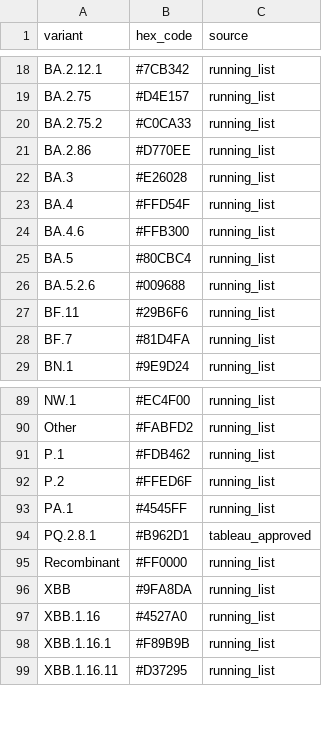
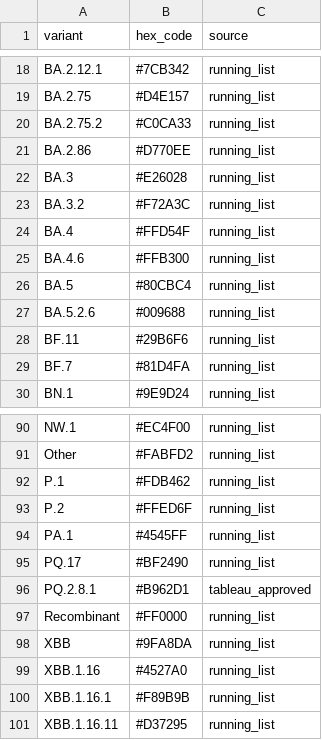
Before and after one commit to NW-PaGe/lineage-classification-cdc, a CSV file: pull_hexcodes/final_augmented_runninglist.csv, drawn as a sheet; only a part is shown, gaps mark what is left out.

Commit message:
add PQ.17 and BA.3.2 to running list

```diff
--- a/pull_hexcodes/final_augmented_runninglist.csv
+++ b/pull_hexcodes/final_augmented_runninglist.csv
@@ -22,2 +22,3 @@ BA.2.86,#D770EE,running_list
 BA.3,#E26028,running_list
+BA.3.2,#F72A3C,running_list
 BA.4,#FFD54F,running_list
@@ -93,2 +94,3 @@ P.2,#FFED6F,running_list
 PA.1,#4545FF,running_list
+PQ.17,#BF2490,running_list
 PQ.2.8.1,#B962D1,tableau_approved
```
